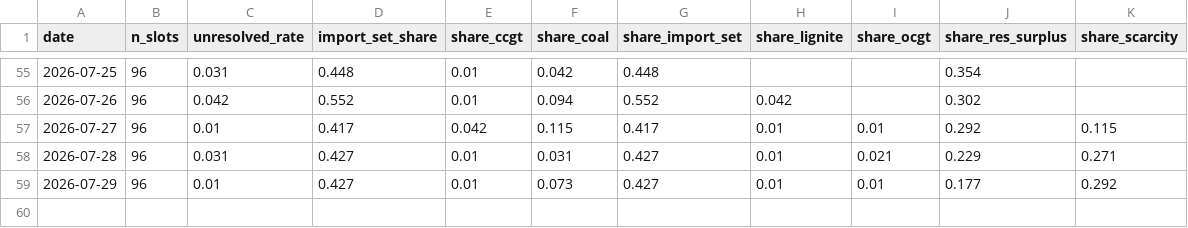
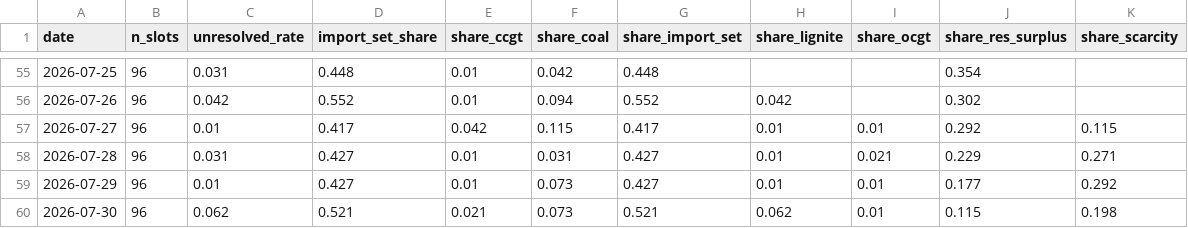
Before and after one commit to satoa0316/eu-power-data, a CSV file: data/mart/daily_shares_DE_LU.csv, drawn as a sheet; only a part is shown, gaps mark what is left out.

```diff
--- a/data/mart/daily_shares_DE_LU.csv
+++ b/data/mart/daily_shares_DE_LU.csv
@@ -59 +59,2 @@ date,n_slots,unresolved_rate,import_set_share,share_ccgt,share_coal,share_import
 2026-07-29,96,0.01,0.427,0.01,0.073,0.427,0.01,0.01,0.177,0.292
+2026-07-30,96,0.062,0.521,0.021,0.073,0.521,0.062,0.01,0.115,0.198
```
Also changed, not shown: data/mart/daily_shares_GB.csv, data/mart/labels_GB.csv, 4 other files.
